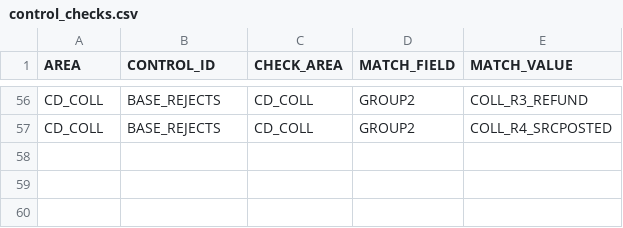
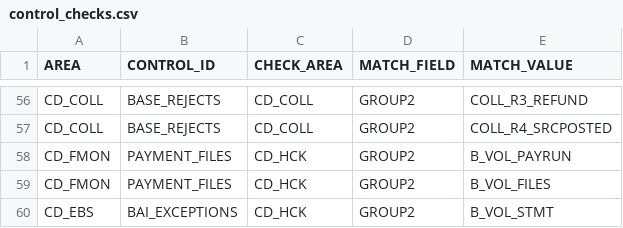
Before and after one commit to jaideep247/bai, a CSV file: ops-suite/config/control_checks.csv, drawn as a sheet; only a part is shown, gaps mark what is left out.

```diff
--- a/ops-suite/config/control_checks.csv
+++ b/ops-suite/config/control_checks.csv
@@ -57 +57,4 @@ CD_COLL,BASE_REJECTS,CD_COLL,GROUP2,COLL_R3_REFUND
 CD_COLL,BASE_REJECTS,CD_COLL,GROUP2,COLL_R4_SRCPOSTED
+CD_FMON,PAYMENT_FILES,CD_HCK,GROUP2,B_VOL_PAYRUN
+CD_FMON,PAYMENT_FILES,CD_HCK,GROUP2,B_VOL_FILES
+CD_EBS,BAI_EXCEPTIONS,CD_HCK,GROUP2,B_VOL_STMT
```
Also changed, not shown: ops-suite/config/alert_rules.csv, ops-suite/docs/Coverage_Run_Register.csv, 22 other files.
